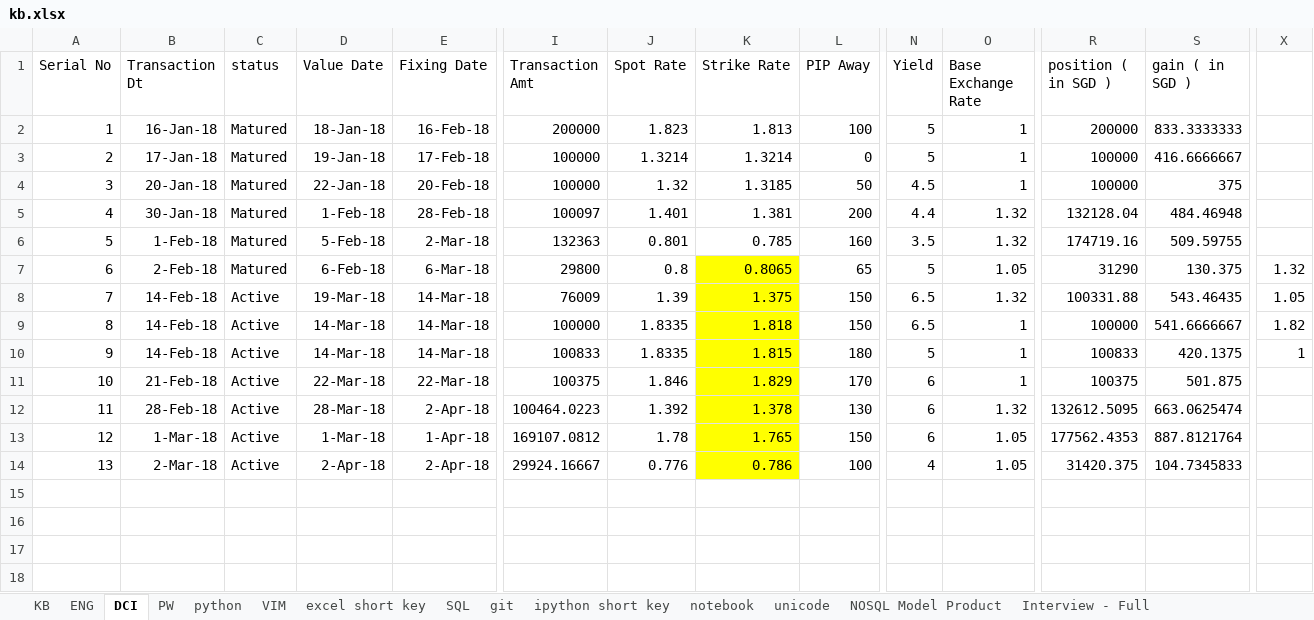
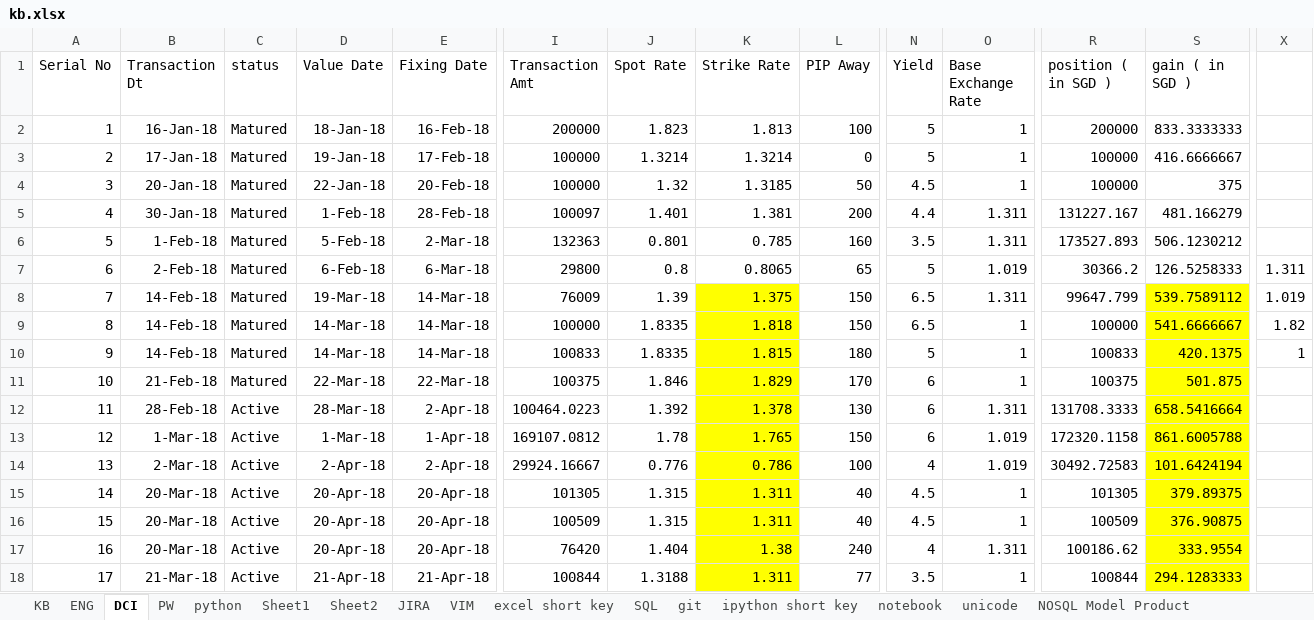
Before and after one commit to gaoyan0629/IVY, an Excel workbook: kb.xlsx, sheet DCI, drawn as a sheet; only a part is shown, gaps mark what is left out; values as stored, in another font and other column widths than the file's, no borders; rows hold the shown columns only; the diff names each change by its address in the sheet, - before the commit and + after, or states it on an @@ line.

Commit message:
updated

```diff
--- a/kb.xlsx (sheet DCI)
+++ b/kb.xlsx (sheet DCI)
+sheet tab: Sheet1
+sheet tab: Sheet2
+sheet tab: JIRA
-O5:O6 (Base Exchange Rate): 1.32
+O5:O6 (Base Exchange Rate): 1.311
-R5 (position ( in SGD )): 132128.04
+R5 (position ( in SGD )): 131227.167
-S5 (gain ( in SGD )): 484.46948
+S5 (gain ( in SGD )): 481.166279
-R6 (position ( in SGD )): 174719.16
+R6 (position ( in SGD )): 173527.893
-S6 (gain ( in SGD )): 509.59755
+S6 (gain ( in SGD )): 506.1230212
-K7 fill: #FFFF00
+K7 fill: none
-O7 (Base Exchange Rate): 1.05
+O7 (Base Exchange Rate): 1.019
-R7 (position ( in SGD )): 31290
+R7 (position ( in SGD )): 30366.2
-S7 (gain ( in SGD )): 130.375
+S7 (gain ( in SGD )): 126.5258333
-X7: 1.32
+X7: 1.311
-C8:C11 (status): Active
+C8:C11 (status): Matured
-O8 (Base Exchange Rate): 1.32
+O8 (Base Exchange Rate): 1.311
-R8 (position ( in SGD )): 100331.88
+R8 (position ( in SGD )): 99647.799
-S8 (gain ( in SGD )): 543.46435
+S8 (gain ( in SGD )): 539.7589112
-S8:S14 fill: none
+S8:S14 fill: #FFFF00
-X8: 1.05
+X8: 1.019
-O12 (Base Exchange Rate): 1.32
+O12 (Base Exchange Rate): 1.311
-R12 (position ( in SGD )): 132612.5095
+R12 (position ( in SGD )): 131708.3333
-S12 (gain ( in SGD )): 663.0625474
+S12 (gain ( in SGD )): 658.5416664
-O13:O14 (Base Exchange Rate): 1.05
+O13:O14 (Base Exchange Rate): 1.019
-R13 (position ( in SGD )): 177562.4353
+R13 (position ( in SGD )): 172320.1158
-S13 (gain ( in SGD )): 887.8121764
+S13 (gain ( in SGD )): 861.6005788
-R14 (position ( in SGD )): 31420.375
+R14 (position ( in SGD )): 30492.72583
-S14 (gain ( in SGD )): 104.7345833
+S14 (gain ( in SGD )): 101.6424194
+row 15: 14 | 20-Mar-18 | Active | 20-Apr-18 | 20-Apr-18 | 101305 | 1.315 | 1.311 | 40 | 4.5 | 1 | 101305 | 379.89375
+row 16: 15 | 20-Mar-18 | Active | 20-Apr-18 | 20-Apr-18 | 100509 | 1.315 | 1.311 | 40 | 4.5 | 1 | 100509 | 376.90875
+row 17: 16 | 20-Mar-18 | Active | 20-Apr-18 | 20-Apr-18 | 76420 | 1.404 | 1.38 | 240 | 4 | 1.311 | 100186.62 | 333.9554
+row 18: 17 | 21-Mar-18 | Active | 21-Apr-18 | 21-Apr-18 | 100844 | 1.3188 | 1.311 | 77 | 3.5 | 1 | 100844 | 294.1283333
```
Also changed, not shown: sheet PW, sheet python, sheet ENG.
